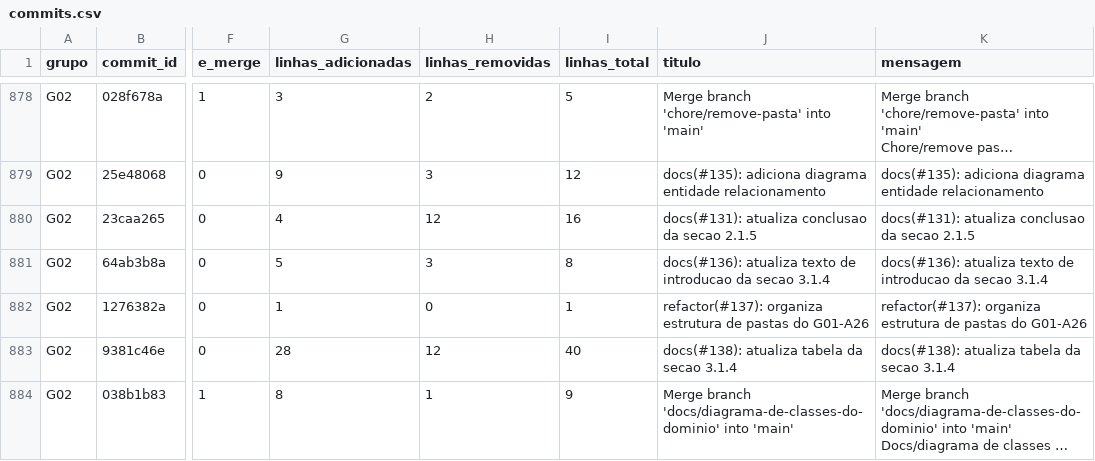
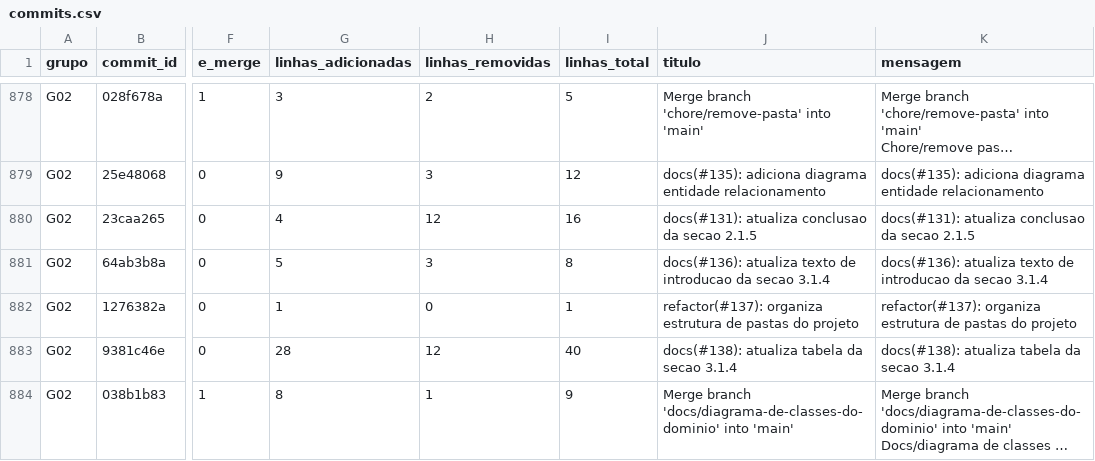
Before and after one commit to afonsolelis/aulas_mackenzie, a CSV file: dados/projeto_pbl/commits.csv, drawn as a sheet; only a part is shown, gaps mark what is left out; long unchanged cells end in …; the diff covers the shown part only; the diff names each change by its address in the sheet, - before the commit and + after, or states it on an @@ line.

```diff
--- a/dados/projeto_pbl/commits.csv
+++ b/dados/projeto_pbl/commits.csv
-J882 (titulo): …pastas do G01-A26
+J882 (titulo): …pastas do projeto
-K882 (mensagem): …pastas do G01-A26
+K882 (mensagem): …pastas do projeto
```
Also changed, not shown: 90 edited cells elsewhere in this file, dados/projeto_pbl/cartoes.csv, dados/projeto_pbl/merge_requests.csv, 19 other files.
